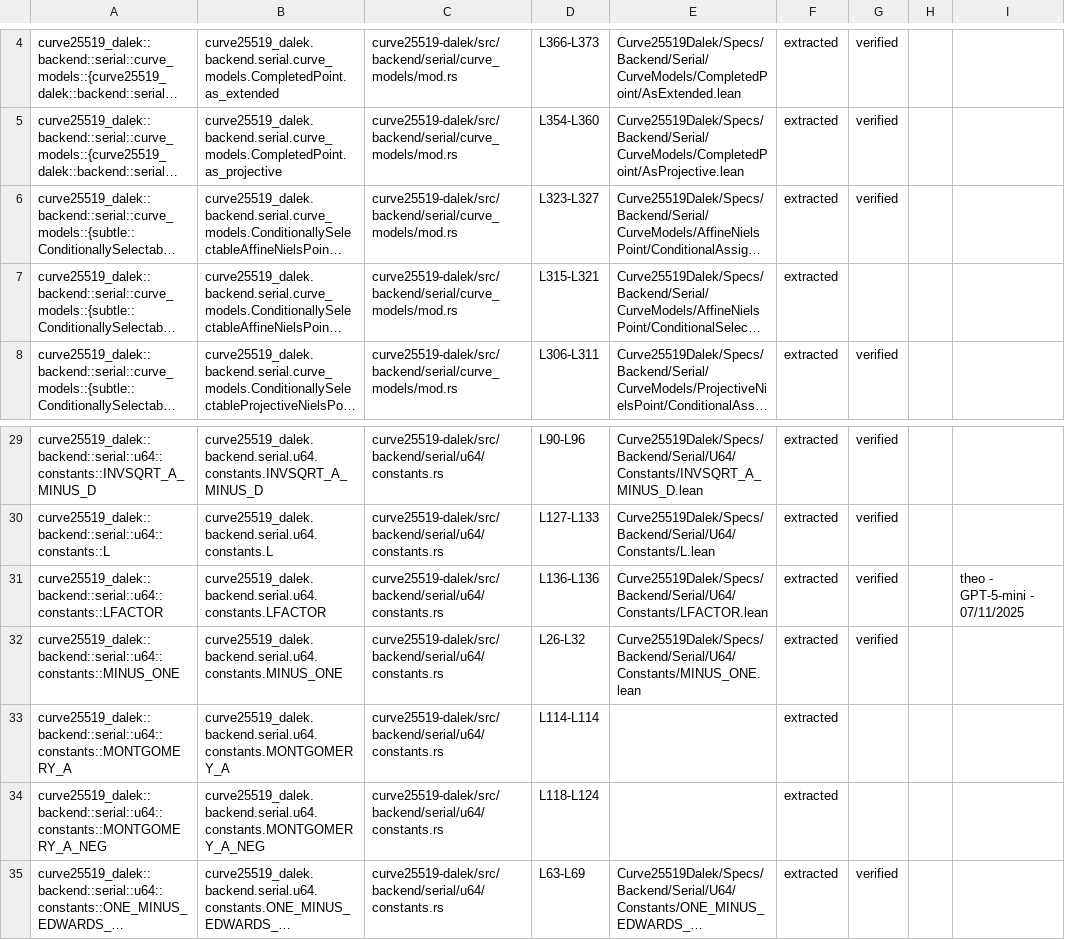
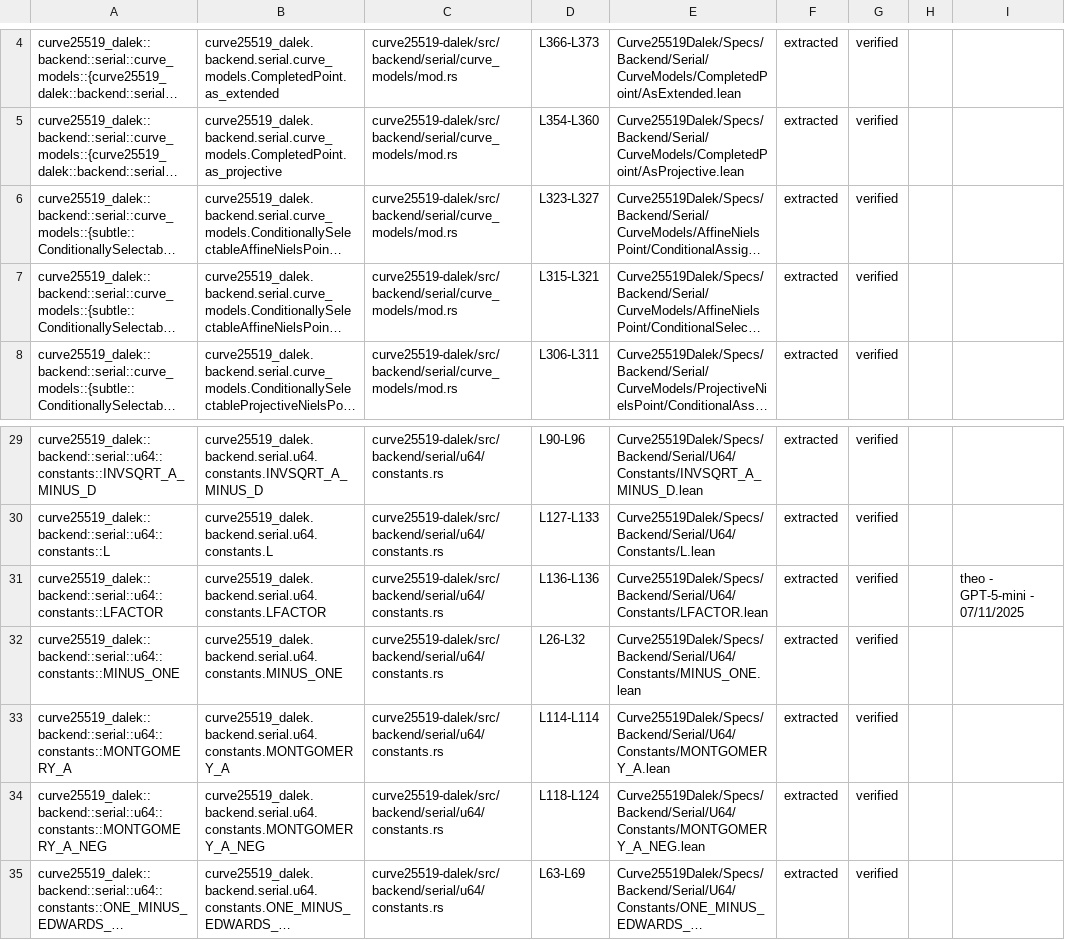
Before and after one commit to Beneficial-AI-Foundation/curve25519-dalek-lean-verify, a CSV file: status.csv, drawn as a sheet; only a part is shown, gaps mark what is left out; long unchanged cells end in …; the diff names each change by its address in the sheet, - before the commit and + after, or states it on an @@ line.

Commit message:
completed MONTGOMERY_A_NEG MONTGOMERY_A AffineNielsPoint::ConditionalSelect

```diff
--- a/status.csv
+++ b/status.csv
-G7: (empty)
+G7: verified
-E33: (empty)
+E33: Curve25519Dalek/Specs/Backend/Serial/U64/Constants/MONTGOMERY_A.lean
-G33:G34: (empty)
+G33:G34: verified
-E34: (empty)
+E34: Curve25519Dalek/Specs/Backend/Serial/U64/Constants/MONTGOMERY_A_NEG.lean
```
Also changed, not shown: 5 other files.
